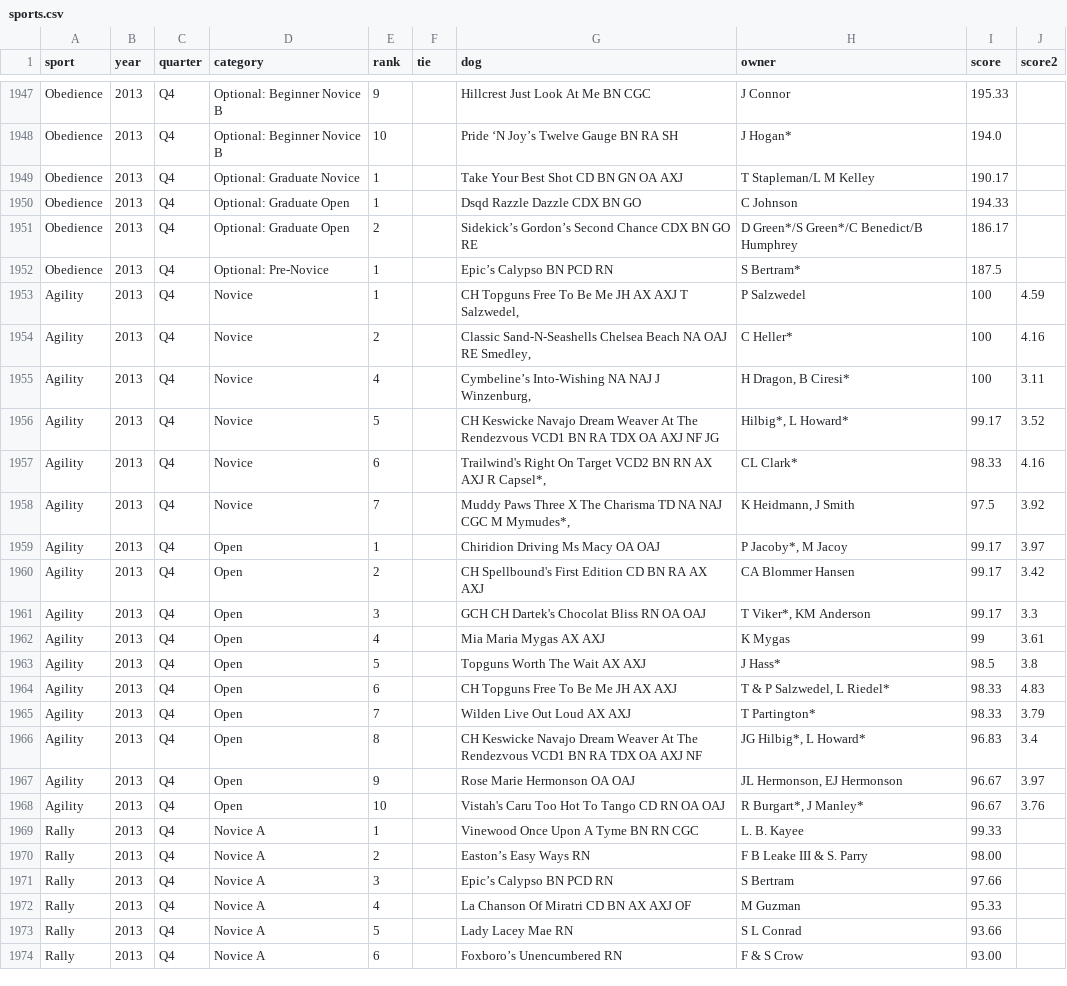
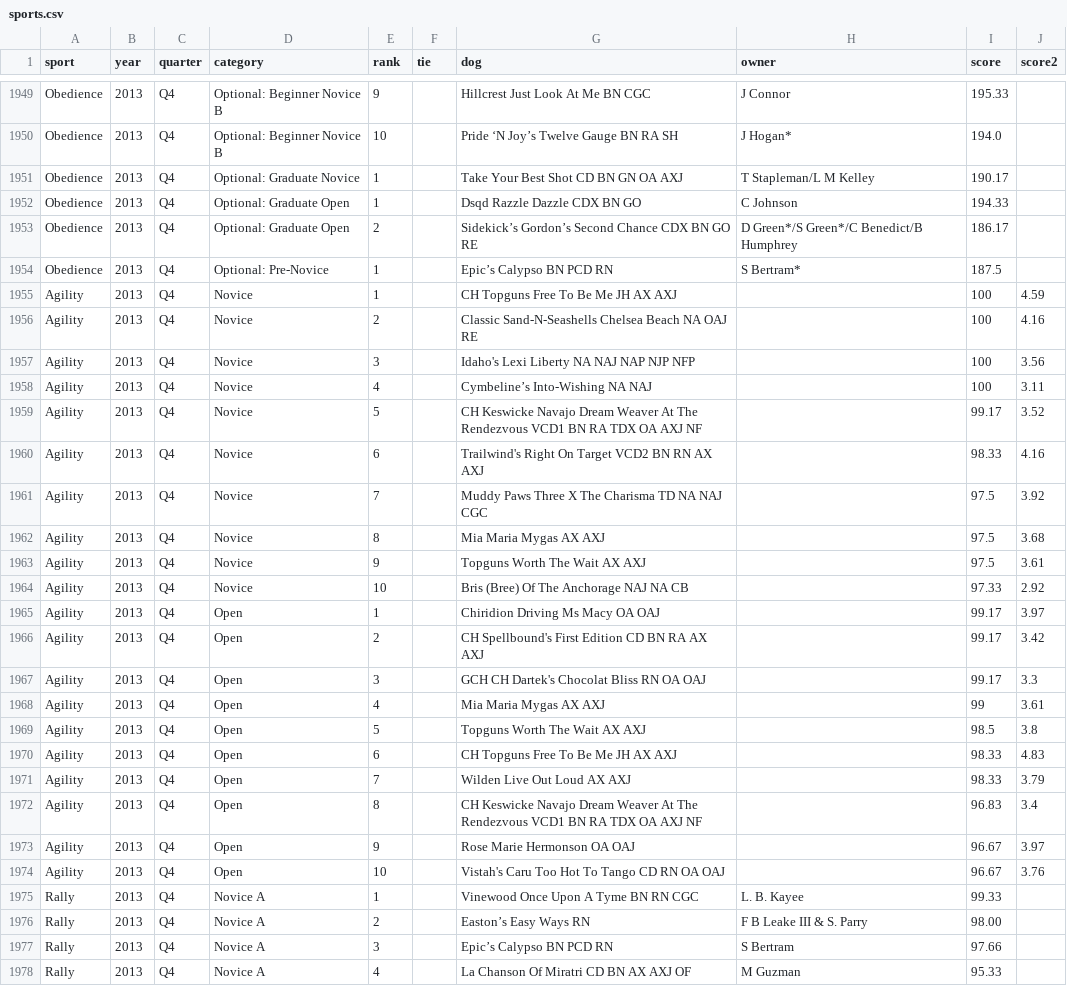
Before and after one commit to abc3-Mac/essfta-rankings, a CSV file: sports.csv, drawn as a sheet; only a part is shown, gaps mark what is left out; the shorter side is filled out with more unchanged rows; the diff covers the shown part only.

```diff
--- a/sports.csv
+++ b/sports.csv
@@ -1952,18 +1954,22 @@ Obedience,2013,Q4,Optional: Graduate Open,2,,Sidekick’s Gordon’s Second Chan
 Obedience,2013,Q4,Optional: Pre-Novice,1,,Epic’s Calypso BN PCD RN,S Bertram*,187.5,
-Agility,2013,Q4,Novice,1,,"CH Topguns Free To Be Me JH AX AXJ T Salzwedel,",P Salzwedel,100,4.59
-Agility,2013,Q4,Novice,2,,"Classic Sand‐N‐Seashells Chelsea Beach NA OAJ RE Smedley,",C Heller*,100,4.16
-Agility,2013,Q4,Novice,4,,"Cymbeline’s Into‐Wishing NA NAJ J Winzenburg,","H Dragon, B Ciresi*",100,3.11
-Agility,2013,Q4,Novice,5,,CH Keswicke Navajo Dream Weaver At The Rendezvous VCD1 BN RA TDX OA AXJ NF JG,"Hilbig*, L Howard*",99.17,3.52
-Agility,2013,Q4,Novice,6,,"Trailwind's Right On Target VCD2 BN RN AX AXJ R Capsel*,",CL Clark*,98.33,4.16
-Agility,2013,Q4,Novice,7,,"Muddy Paws Three X The Charisma TD NA NAJ CGC M Mymudes*,","K Heidmann, J Smith",97.5,3.92
-Agility,2013,Q4,Open,1,,Chiridion Driving Ms Macy OA OAJ,"P Jacoby*, M Jacoy",99.17,3.97
-Agility,2013,Q4,Open,2,,CH Spellbound's First Edition CD BN RA AX AXJ,CA Blommer Hansen,99.17,3.42
-Agility,2013,Q4,Open,3,,GCH CH Dartek's Chocolat Bliss RN OA OAJ,"T Viker*, KM Anderson",99.17,3.3
-Agility,2013,Q4,Open,4,,Mia Maria Mygas AX AXJ,K Mygas,99,3.61
-Agility,2013,Q4,Open,5,,Topguns Worth The Wait AX AXJ,J Hass*,98.5,3.8
-Agility,2013,Q4,Open,6,,CH Topguns Free To Be Me JH AX AXJ,"T & P Salzwedel, L Riedel*",98.33,4.83
-Agility,2013,Q4,Open,7,,Wilden Live Out Loud AX AXJ,T Partington*,98.33,3.79
-Agility,2013,Q4,Open,8,,CH Keswicke Navajo Dream Weaver At The Rendezvous VCD1 BN RA TDX OA AXJ NF,"JG Hilbig*, L Howard*",96.83,3.4
-Agility,2013,Q4,Open,9,,Rose Marie Hermonson OA OAJ,"JL Hermonson, EJ Hermonson",96.67,3.97
-Agility,2013,Q4,Open,10,,Vistah's Caru Too Hot To Tango CD RN OA OAJ,"R Burgart*, J Manley*",96.67,3.76
+Agility,2013,Q4,Novice,1,,CH Topguns Free To Be Me JH AX AXJ,,100,4.59
+Agility,2013,Q4,Novice,2,,Classic Sand‐N‐Seashells Chelsea Beach NA OAJ RE,,100,4.16
+Agility,2013,Q4,Novice,3,,Idaho's Lexi Liberty NA NAJ NAP NJP NFP,,100,3.56
+Agility,2013,Q4,Novice,4,,Cymbeline’s Into‐Wishing NA NAJ,,100,3.11
+Agility,2013,Q4,Novice,5,,CH Keswicke Navajo Dream Weaver At The Rendezvous VCD1 BN RA TDX OA AXJ NF,,99.17,3.52
+Agility,2013,Q4,Novice,6,,Trailwind's Right On Target VCD2 BN RN AX AXJ,,98.33,4.16
+Agility,2013,Q4,Novice,7,,Muddy Paws Three X The Charisma TD NA NAJ CGC,,97.5,3.92
+Agility,2013,Q4,Novice,8,,Mia Maria Mygas AX AXJ,,97.5,3.68
+Agility,2013,Q4,Novice,9,,Topguns Worth The Wait AX AXJ,,97.5,3.61
+Agility,2013,Q4,Novice,10,,Bris (Bree) Of The Anchorage NAJ NA CB,,97.33,2.92
+Agility,2013,Q4,Open,1,,Chiridion Driving Ms Macy OA OAJ,,99.17,3.97
+Agility,2013,Q4,Open,2,,CH Spellbound's First Edition CD BN RA AX AXJ,,99.17,3.42
+Agility,2013,Q4,Open,3,,GCH CH Dartek's Chocolat Bliss RN OA OAJ,,99.17,3.3
+Agility,2013,Q4,Open,4,,Mia Maria Mygas AX AXJ,,99,3.61
+Agility,2013,Q4,Open,5,,Topguns Worth The Wait AX AXJ,,98.5,3.8
+Agility,2013,Q4,Open,6,,CH Topguns Free To Be Me JH AX AXJ,,98.33,4.83
+Agility,2013,Q4,Open,7,,Wilden Live Out Loud AX AXJ,,98.33,3.79
+Agility,2013,Q4,Open,8,,CH Keswicke Navajo Dream Weaver At The Rendezvous VCD1 BN RA TDX OA AXJ NF,,96.83,3.4
+Agility,2013,Q4,Open,9,,Rose Marie Hermonson OA OAJ,,96.67,3.97
+Agility,2013,Q4,Open,10,,Vistah's Caru Too Hot To Tango CD RN OA OAJ,,96.67,3.76
 Rally,2013,Q4,Novice A,1,,Vinewood Once Upon A Tyme BN RN CGC,L. B. Kayee,99.33,
```
Also changed, not shown: 2 added rows and 60 edited cells elsewhere in this file, breed_group.csv, 29 other files.
